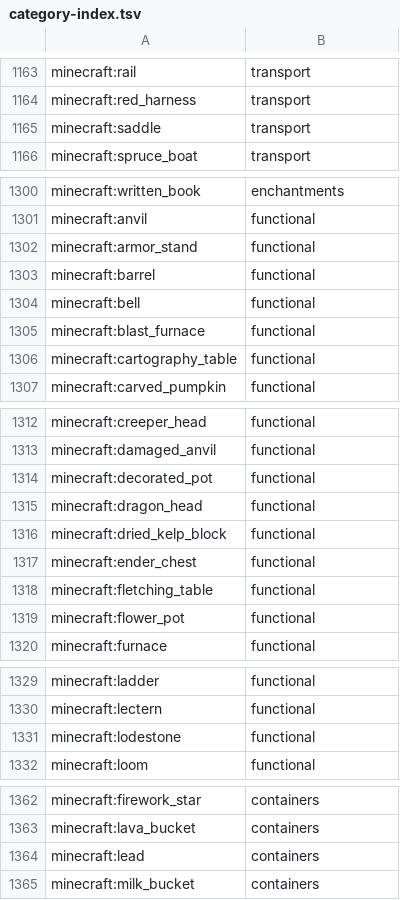
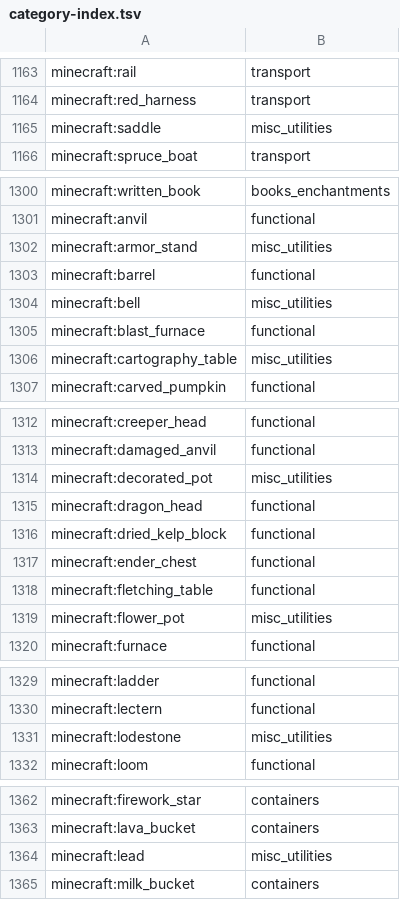
Before and after one commit to kesley4002/smart-copper-golems, a TSV file: Fabric/src/main/resources/smart-copper-golem/category-index.tsv, drawn as a sheet; only a part is shown, gaps mark what is left out; the diff covers the shown part only; the diff names each change by its address in the sheet, - before the commit and + after, or states it on an @@ line.

Commit message:
Split books, alchemy and diverse utilities without changing 1413 item IDs

```diff
--- a/Fabric/src/main/resources/smart-copper-golem/category-index.tsv
+++ b/Fabric/src/main/resources/smart-copper-golem/category-index.tsv
-B1165: transport
+B1165: misc_utilities
-B1300: enchantments
+B1300: books_enchantments
-B1302: functional
+B1302: misc_utilities
-B1304: functional
+B1304: misc_utilities
-B1306: functional
+B1306: misc_utilities
-B1314: functional
+B1314: misc_utilities
-B1319: functional
+B1319: misc_utilities
-B1331: functional
+B1331: misc_utilities
-B1364: containers
+B1364: misc_utilities
```
Also changed, not shown: 28 edited cells elsewhere in this file.
